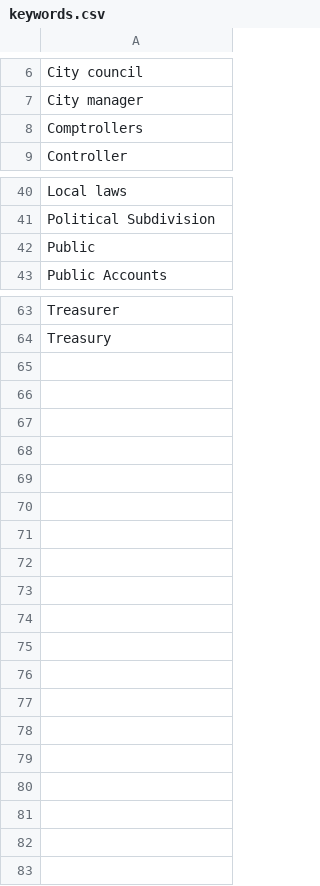
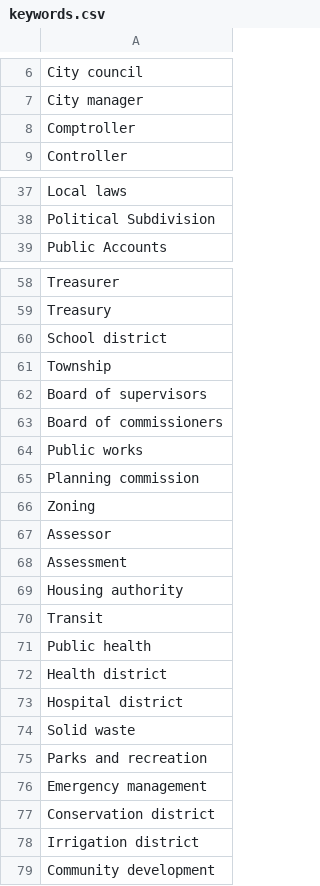
Before and after one commit to andi-halim/gov-scraper-v2, a CSV file: config/keywords.csv, drawn as a sheet; only a part is shown, gaps mark what is left out; the diff covers the shown part only.

Commit message:
Cleaning up state definition keywords; Refining primary keywords and adding a new bank of keywords drawn from inference of state_definitions.json and 2022ISD.pdf

```diff
--- a/config/keywords.csv
+++ b/config/keywords.csv
@@ -7,3 +7,3 @@ City council
 City manager
-Comptrollers
+Comptroller
 Controller
@@ -41,3 +38,2 @@ Local laws
 Political Subdivision
-Public
 Public Accounts
@@ -64 +59,21 @@ Treasurer
 Treasury
+School district
+Township
+Board of supervisors
+Board of commissioners
+Public works
+Planning commission
+Zoning
+Assessor
+Assessment
+Housing authority
+Transit
+Public health
+Health district
+Hospital district
+Solid waste
+Parks and recreation
+Emergency management
+Conservation district
+Irrigation district
+Community development
```
Also changed, not shown: 4 removed rows and 1 edited cell elsewhere in this file, 1 other file.
